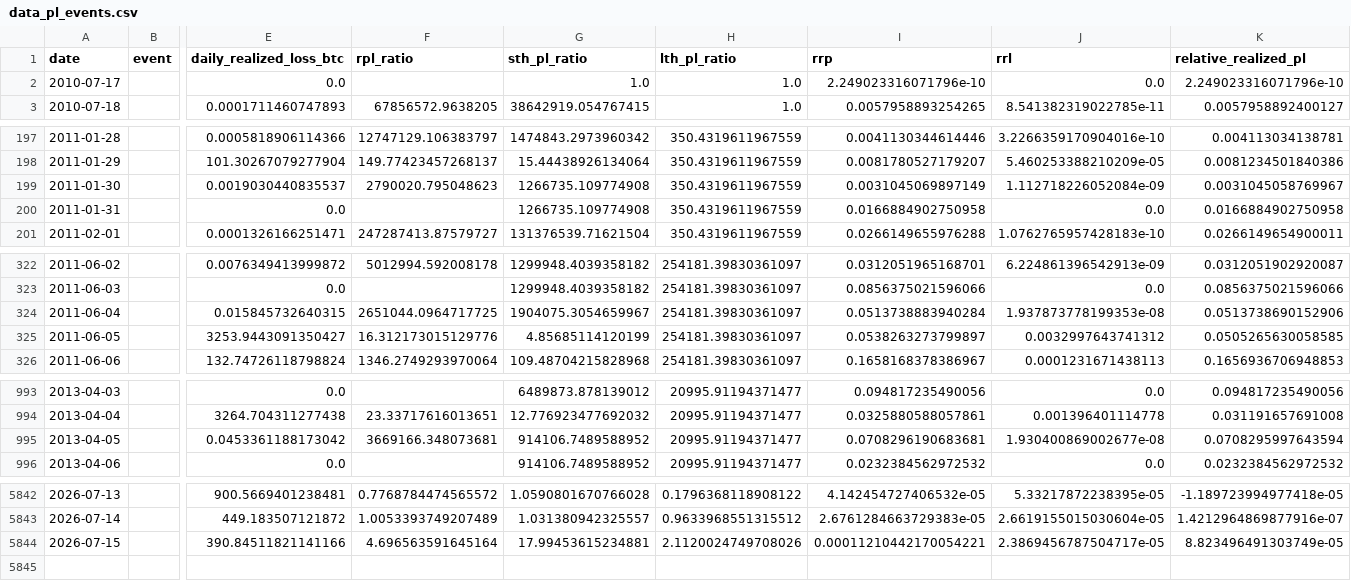
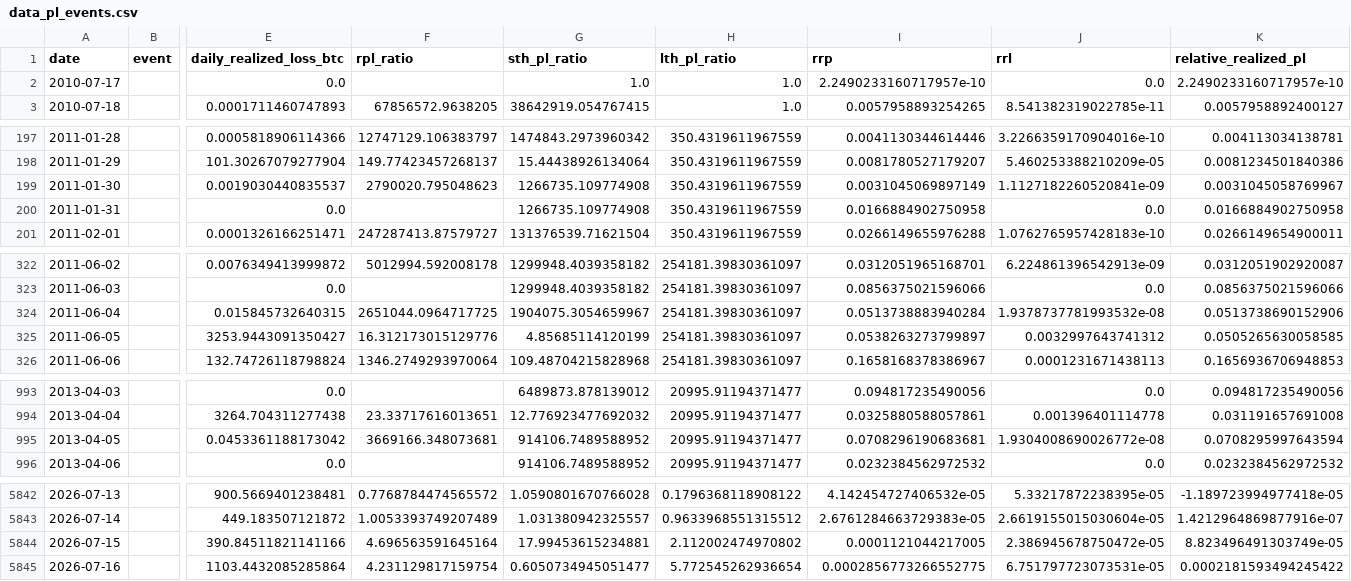
Before and after one commit to yudiyanto88/Onchain-Dashboard, a CSV file: data_pl_events.csv, drawn as a sheet; only a part is shown, gaps mark what is left out; rows hold the shown columns only; the diff covers the shown part only; the diff names each change by its address in the sheet, - before the commit and + after, or states it on an @@ line.

```diff
--- a/data_pl_events.csv
+++ b/data_pl_events.csv
-I2 (rrp): 2.249023316071796e-10
+I2 (rrp): 2.2490233160717957e-10
-K2 (relative_realized_pl): 2.249023316071796e-10
+K2 (relative_realized_pl): 2.2490233160717957e-10
-J199 (rrl): 1.112718226052084e-09
+J199 (rrl): 1.1127182260520841e-09
-J324 (rrl): 1.937873778199353e-08
+J324 (rrl): 1.9378737781993532e-08
-J995 (rrl): 1.930400869002677e-08
+J995 (rrl): 1.9304008690026772e-08
-H5844 (lth_pl_ratio): 2.1120024749708026
+H5844 (lth_pl_ratio): 2.112002474970802
-I5844 (rrp): 0.00011210442170054221
+I5844 (rrp): 0.0001121044217005
-J5844 (rrl): 2.3869456787504717e-05
+J5844 (rrl): 2.386945678750472e-05
+row 5845: 2026-07-16 |  | 1103.4432085285864 | 4.231129817159754 | 0.6050734945051477 | 5.772545262936654 | 0.0002856773266552775 | 6.751797723073531e-05 | 0.0002181593494245422
```
Also changed, not shown: 2 edited cells elsewhere in this file, data_cdd.csv, data_momentum.csv, 13 other files.
